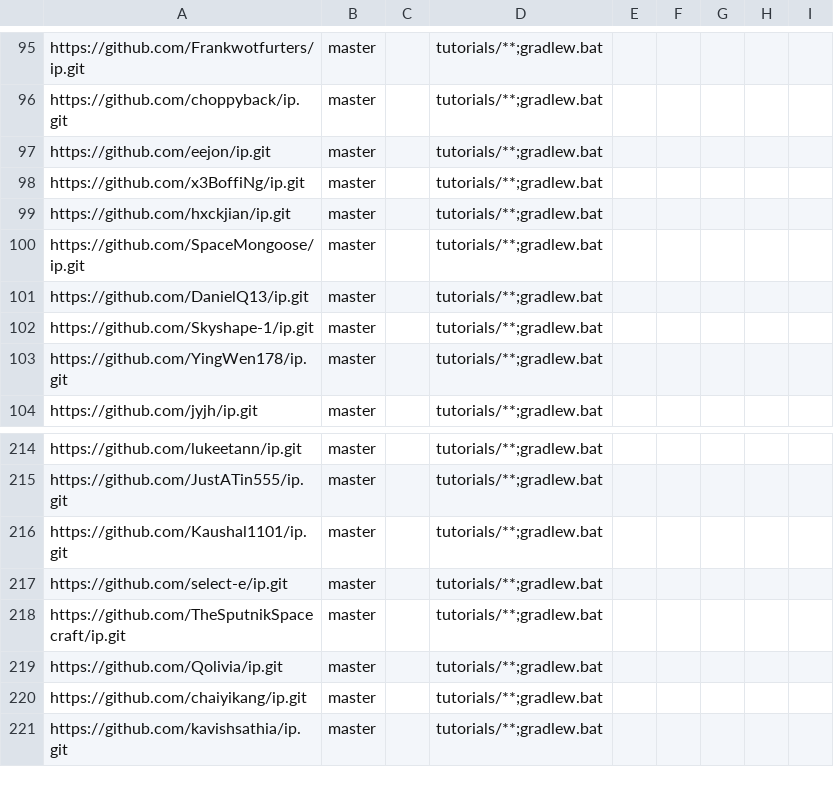
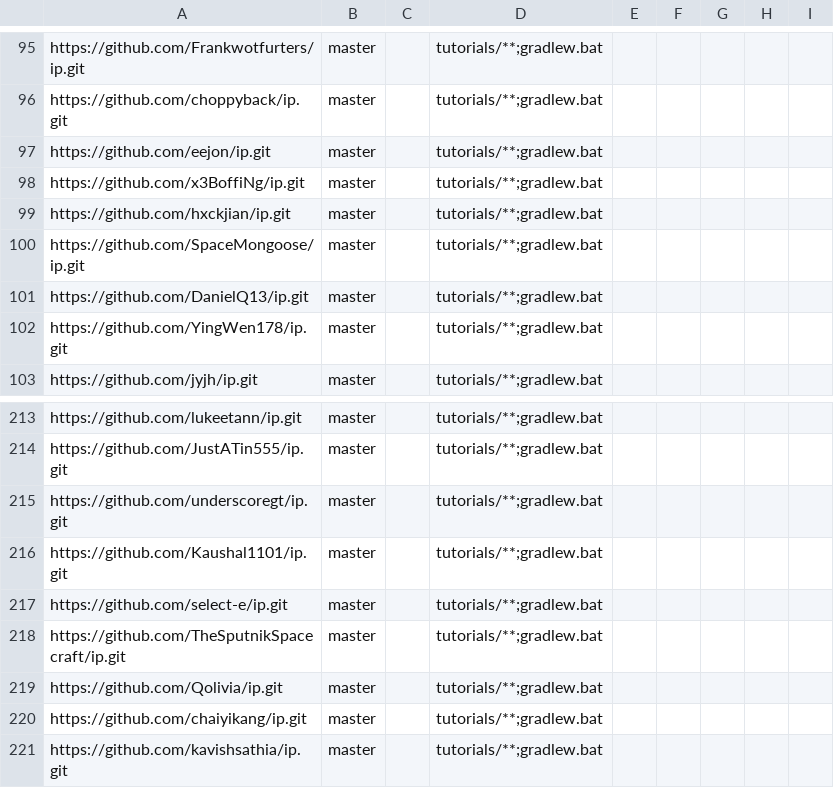
Before and after one commit to NUS-CS2103-AY2526-S2/ip-dashboard, a CSV file: config/repo-config.csv, drawn as a sheet; only a part is shown, gaps mark what is left out.

```diff
--- a/config/repo-config.csv
+++ b/config/repo-config.csv
@@ -101,3 +101,2 @@ https://github.com/SpaceMongoose/ip.git,master,,tutorials/**;gradlew.bat,,,,,
 https://github.com/DanielQ13/ip.git,master,,tutorials/**;gradlew.bat,,,,,
-https://github.com/Skyshape-1/ip.git,master,,tutorials/**;gradlew.bat,,,,,
 https://github.com/YingWen178/ip.git,master,,tutorials/**;gradlew.bat,,,,,
@@ -215,2 +214,3 @@ https://github.com/lukeetann/ip.git,master,,tutorials/**;gradlew.bat,,,,,
 https://github.com/JustATin555/ip.git,master,,tutorials/**;gradlew.bat,,,,,
+https://github.com/underscoregt/ip.git,master,,tutorials/**;gradlew.bat,,,,,
 https://github.com/Kaushal1101/ip.git,master,,tutorials/**;gradlew.bat,,,,,
```
Also changed, not shown: config/author-config.csv.
